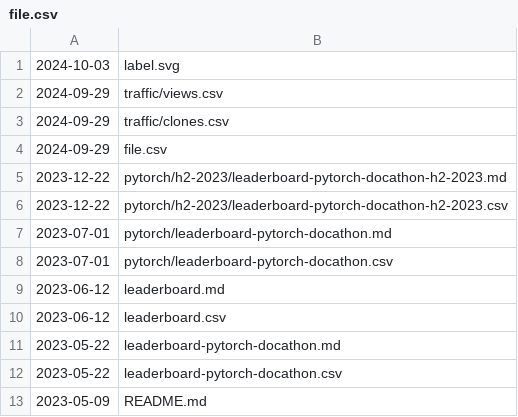
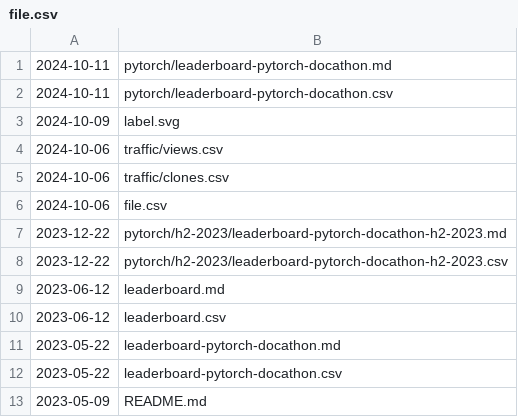
Before and after one commit to svekars/test-stats, a CSV file: file.csv, drawn as a sheet.

Commit message:
Automatically updated using GitHub Actions

```diff
--- a/file.csv
+++ b/file.csv
@@ -1,9 +1,9 @@
-2024-10-03,label.svg
-2024-09-29,traffic/views.csv
-2024-09-29,traffic/clones.csv
-2024-09-29,file.csv
+2024-10-11,pytorch/leaderboard-pytorch-docathon.md
+2024-10-11,pytorch/leaderboard-pytorch-docathon.csv
+2024-10-09,label.svg
+2024-10-06,traffic/views.csv
+2024-10-06,traffic/clones.csv
+2024-10-06,file.csv
 2023-12-22,pytorch/h2-2023/leaderboard-pytorch-docathon-h2-2023.md
 2023-12-22,pytorch/h2-2023/leaderboard-pytorch-docathon-h2-2023.csv
-2023-07-01,pytorch/leaderboard-pytorch-docathon.md
-2023-07-01,pytorch/leaderboard-pytorch-docathon.csv
 2023-06-12,leaderboard.md
```
